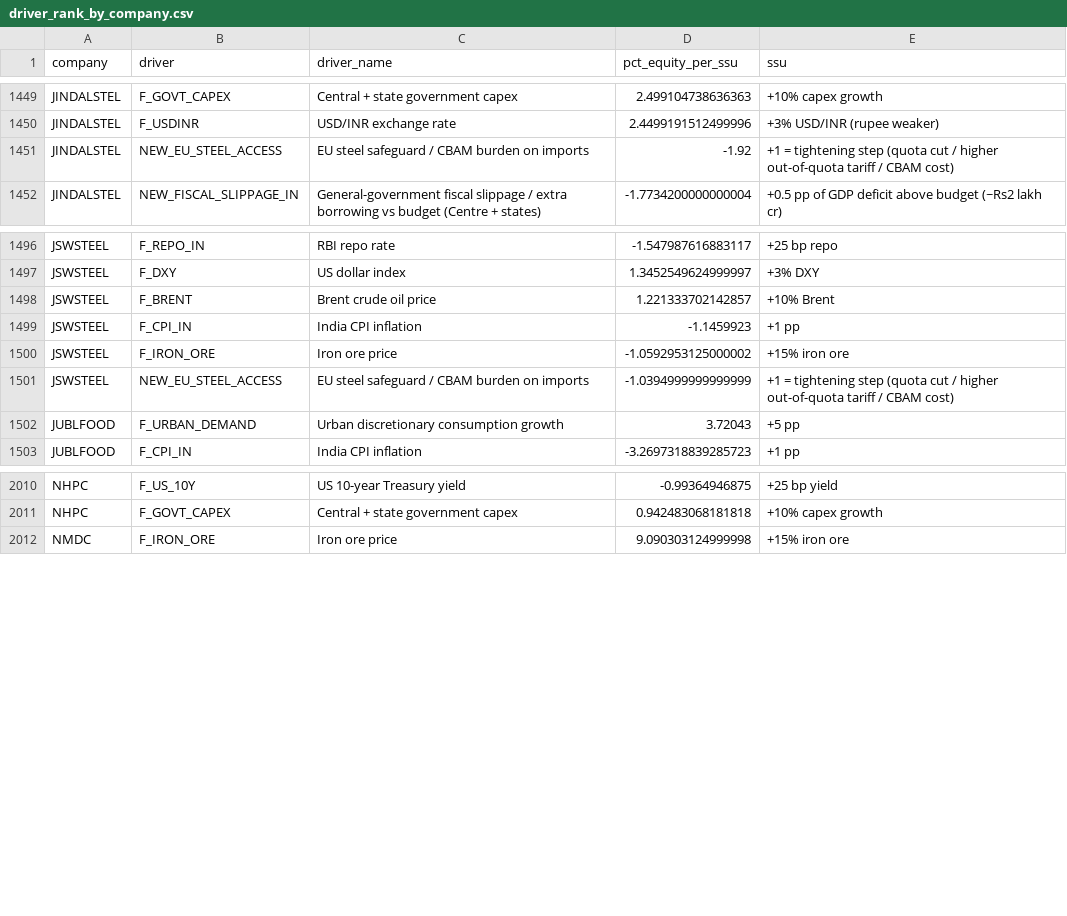
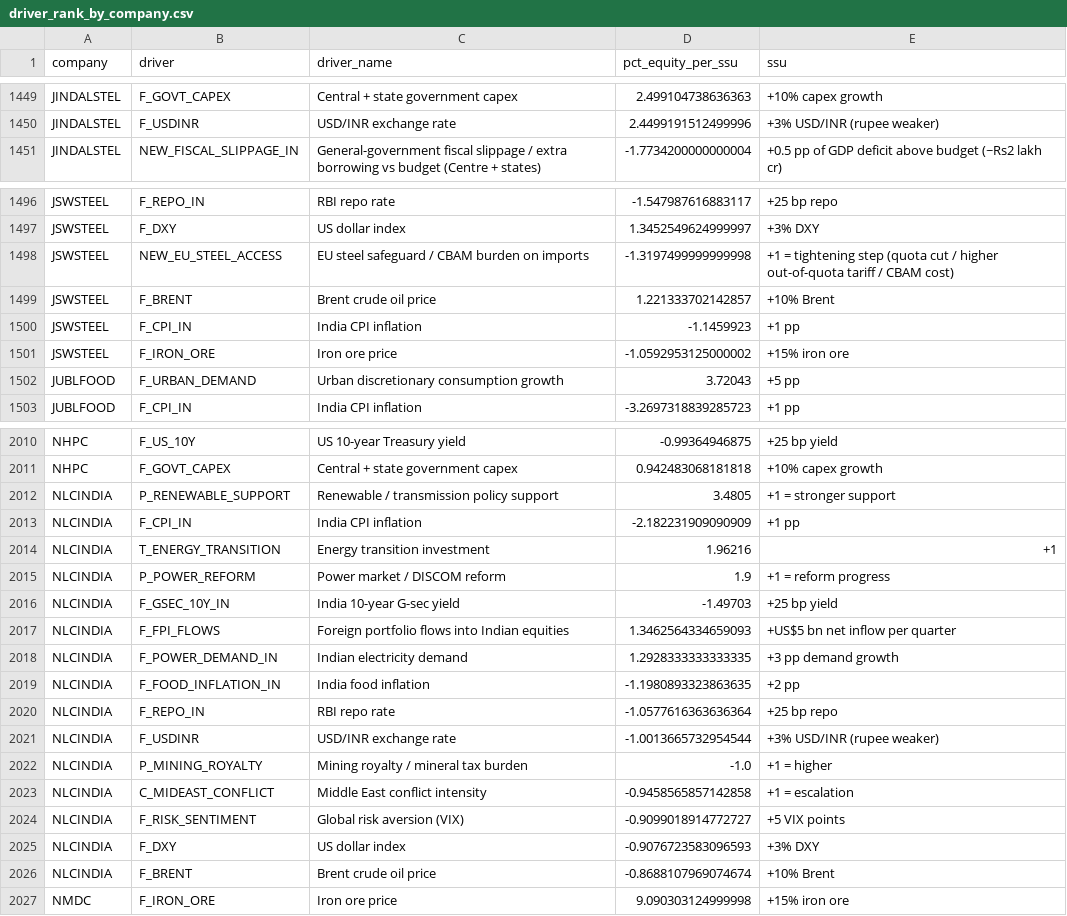
Before and after one commit to saurabh19891989-hue/regulator-predict, a CSV file: market_impact/results/driver_rank_by_company.csv, drawn as a sheet; only a part is shown, gaps mark what is left out; the diff covers the shown part only.

```diff
--- a/market_impact/results/driver_rank_by_company.csv
+++ b/market_impact/results/driver_rank_by_company.csv
@@ -1450,3 +1450,2 @@ JINDALSTEL,F_GOVT_CAPEX,Central + state government capex,2.499104738636363,+10%
 JINDALSTEL,F_USDINR,USD/INR exchange rate,2.4499191512499996,+3% USD/INR (rupee weaker)
-JINDALSTEL,NEW_EU_STEEL_ACCESS,EU steel safeguard / CBAM burden on imports,-1.92,+1 = tightening step (quota cut / higher out-of-quota tariff / CBAM cost)
 JINDALSTEL,NEW_FISCAL_SLIPPAGE_IN,General-government fiscal slippage / extra borrowing vs budget (Centre + states),-1.7734200000000004,+0.5 pp of GDP deficit above budget (~Rs2 lakh cr)
@@ -1497,2 +1497,3 @@ JSWSTEEL,F_REPO_IN,RBI repo rate,-1.547987616883117,+25 bp repo
 JSWSTEEL,F_DXY,US dollar index,1.3452549624999997,+3% DXY
+JSWSTEEL,NEW_EU_STEEL_ACCESS,EU steel safeguard / CBAM burden on imports,-1.3197499999999998,+1 = tightening step (quota cut / higher out-of-quota tariff / CBAM cost)
 JSWSTEEL,F_BRENT,Brent crude oil price,1.221333702142857,+10% Brent
@@ -1500,3 +1501,2 @@ JSWSTEEL,F_CPI_IN,India CPI inflation,-1.1459923,+1 pp
 JSWSTEEL,F_IRON_ORE,Iron ore price,-1.0592953125000002,+15% iron ore
-JSWSTEEL,NEW_EU_STEEL_ACCESS,EU steel safeguard / CBAM burden on imports,-1.0394999999999999,+1 = tightening step (quota cut / higher out-of-quota tariff / CBAM cost)
 JUBLFOOD,F_URBAN_DEMAND,Urban discretionary consumption growth,3.72043,+5 pp
@@ -2011,2 +2011,17 @@ NHPC,F_US_10Y,US 10-year Treasury yield,-0.99364946875,+25 bp yield
 NHPC,F_GOVT_CAPEX,Central + state government capex,0.942483068181818,+10% capex growth
+NLCINDIA,P_RENEWABLE_SUPPORT,Renewable / transmission policy support,3.4805,+1 = stronger support
+NLCINDIA,F_CPI_IN,India CPI inflation,-2.182231909090909,+1 pp
+NLCINDIA,T_ENERGY_TRANSITION,Energy transition investment,1.96216,+1
+NLCINDIA,P_POWER_REFORM,Power market / DISCOM reform,1.9,+1 = reform progress
+NLCINDIA,F_GSEC_10Y_IN,India 10-year G-sec yield,-1.49703,+25 bp yield
+NLCINDIA,F_FPI_FLOWS,Foreign portfolio flows into Indian equities,1.3462564334659093,+US$5 bn net inflow per quarter
+NLCINDIA,F_POWER_DEMAND_IN,Indian electricity demand,1.2928333333333335,+3 pp demand growth
+NLCINDIA,F_FOOD_INFLATION_IN,India food inflation,-1.1980893323863635,+2 pp
+NLCINDIA,F_REPO_IN,RBI repo rate,-1.0577616363636364,+25 bp repo
+NLCINDIA,F_USDINR,USD/INR exchange rate,-1.0013665732954544,+3% USD/INR (rupee weaker)
+NLCINDIA,P_MINING_ROYALTY,Mining royalty / mineral tax burden,-1.0,+1 = higher
+NLCINDIA,C_MIDEAST_CONFLICT,Middle East conflict intensity,-0.9458565857142858,+1 = escalation
+NLCINDIA,F_RISK_SENTIMENT,Global risk aversion (VIX),-0.9099018914772727,+5 VIX points
+NLCINDIA,F_DXY,US dollar index,-0.9076723583096593,+3% DXY
+NLCINDIA,F_BRENT,Brent crude oil price,-0.8688107969074674,+10% Brent
 NMDC,F_IRON_ORE,Iron ore price,9.090303124999998,+15% iron ore
```
Also changed, not shown: 1 added row elsewhere in this file, market_impact/results/edges_all.csv, market_impact/results/overlap_flags.csv, 12 other files.
